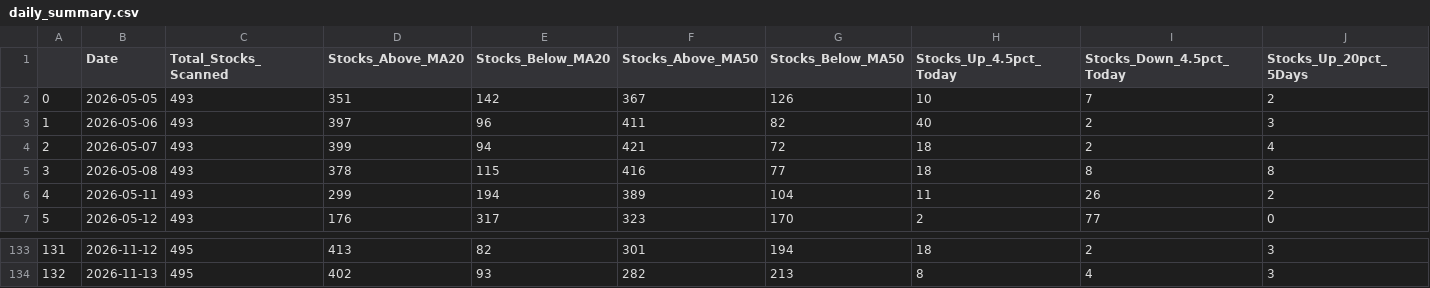
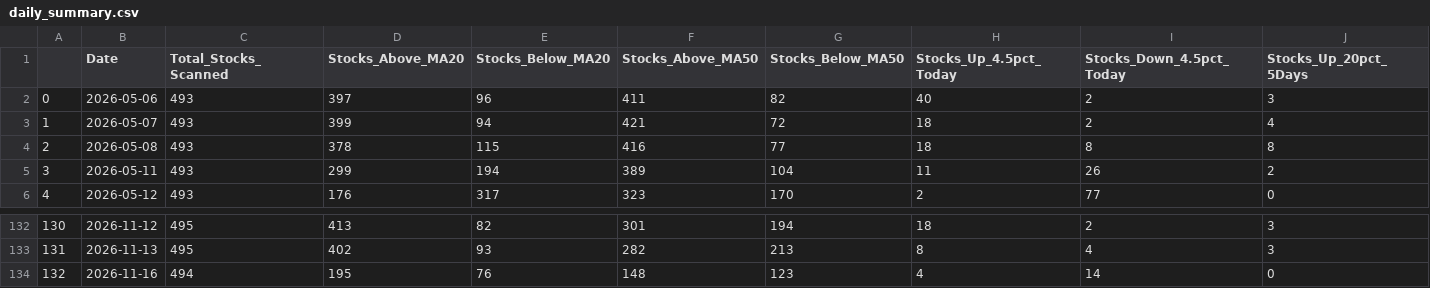
Before and after one commit to upendra-18/Multi-Regime-Market-State-Detection---Adaptive-Capital-Allocation-System, a CSV file: data/daily_summary.csv, drawn as a sheet; only a part is shown, gaps mark what is left out; removed rows and columns are numbered as before the commit, all else as after; rows hold the shown columns only; the diff names each change by its address in the sheet, - before the commit and + after, or states it on an @@ line.

```diff
--- a/data/daily_summary.csv
+++ b/data/daily_summary.csv
-row 2: 0 | 2026-05-05 | 493 | 351 | 142 | 367 | 126 | 10 | 7 | 2
@@ column A renumbered between rows 2 and 133 @@
+row 134: 132 | 2026-11-16 | 494 | 195 | 76 | 148 | 123 | 4 | 14 | 0
```
Also changed, not shown: data/features.csv, 1 other file.
